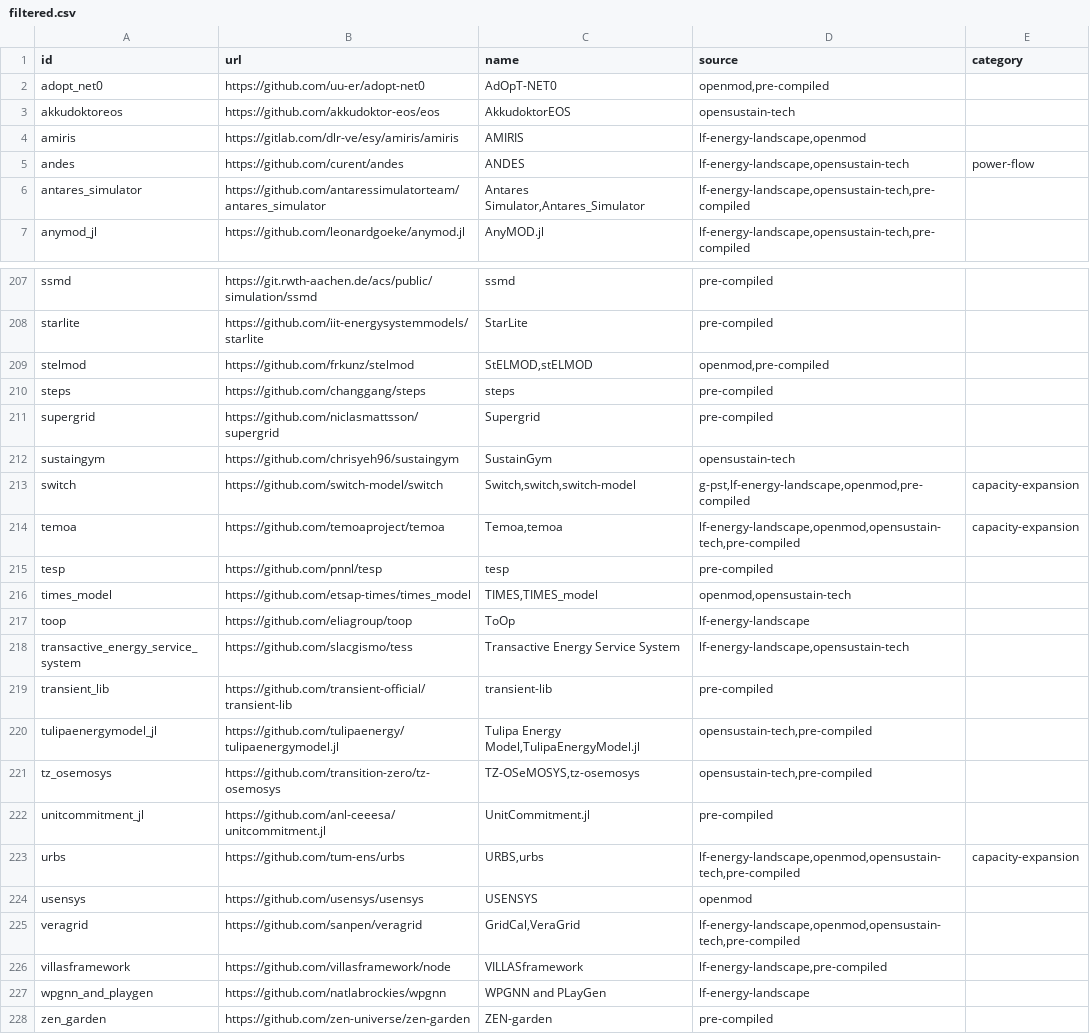
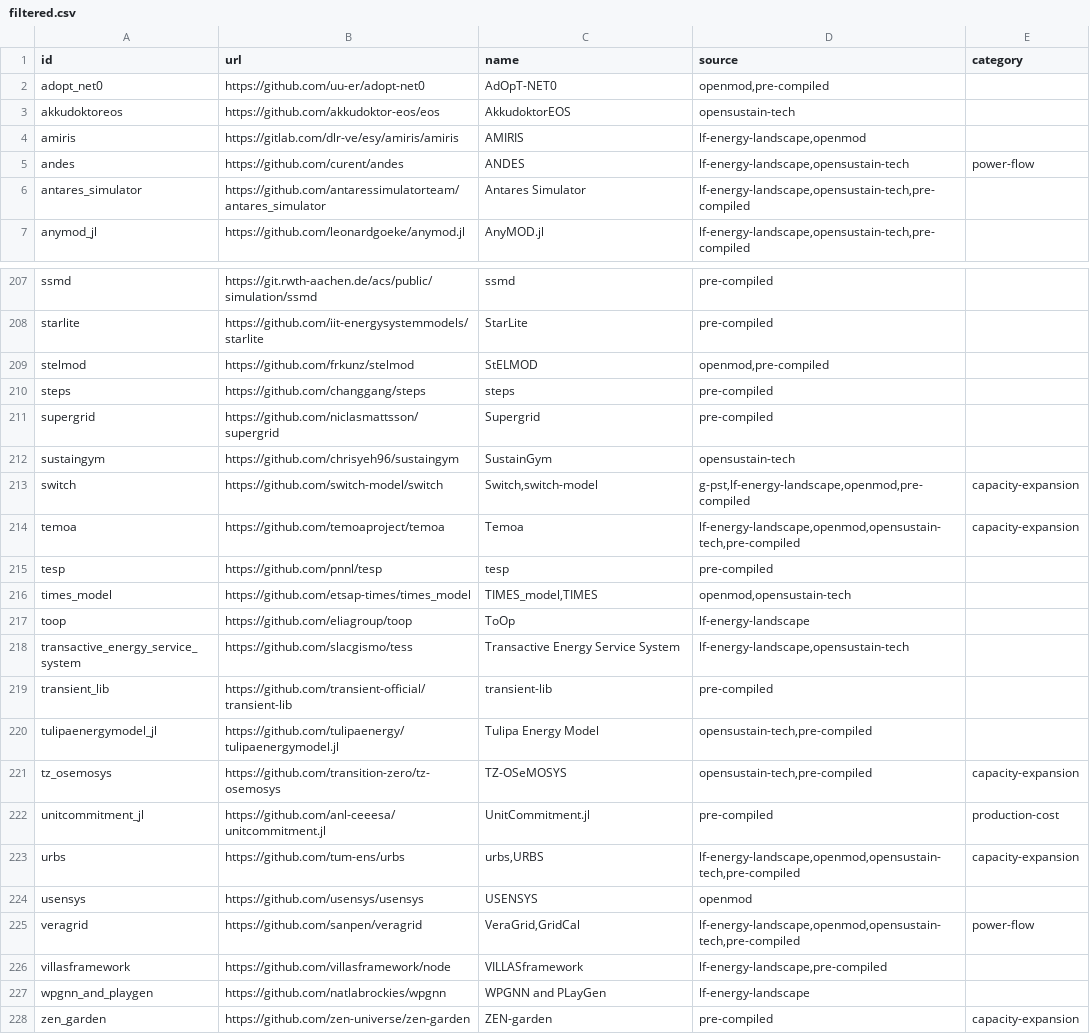
Before and after one commit to open-energy-transition/openmod-tracker, a CSV file: inventory/output/filtered.csv, drawn as a sheet; only a part is shown, gaps mark what is left out; the diff covers the shown part only.

```diff
--- a/inventory/output/filtered.csv
+++ b/inventory/output/filtered.csv
@@ -5,3 +5,3 @@ amiris,https://gitlab.com/dlr-ve/esy/amiris/amiris,AMIRIS,"lf-energy-landscape,o
 andes,https://github.com/curent/andes,ANDES,"lf-energy-landscape,opensustain-tech",power-flow
-antares_simulator,https://github.com/antaressimulatorteam/antares_simulator,"Antares Simulator,Antares_Simulator","lf-energy-landscape,opensustain-tech,pre-compiled",
+antares_simulator,https://github.com/antaressimulatorteam/antares_simulator,Antares Simulator,"lf-energy-landscape,opensustain-tech,pre-compiled",
 anymod_jl,https://github.com/leonardgoeke/anymod.jl,AnyMOD.jl,"lf-energy-landscape,opensustain-tech,pre-compiled",
@@ -208,3 +208,3 @@ ssmd,https://git.rwth-aachen.de/acs/public/simulation/ssmd,ssmd,pre-compiled,
 starlite,https://github.com/iit-energysystemmodels/starlite,StarLite,pre-compiled,
-stelmod,https://github.com/frkunz/stelmod,"StELMOD,stELMOD","openmod,pre-compiled",
+stelmod,https://github.com/frkunz/stelmod,StELMOD,"openmod,pre-compiled",
 steps,https://github.com/changgang/steps,steps,pre-compiled,
@@ -212,6 +212,6 @@ supergrid,https://github.com/niclasmattsson/supergrid,Supergrid,pre-compiled,
 sustaingym,https://github.com/chrisyeh96/sustaingym,SustainGym,opensustain-tech,
-switch,https://github.com/switch-model/switch,"Switch,switch,switch-model","g-pst,lf-energy-landscape,openmod,pre-compiled",capacity-expansion
-temoa,https://github.com/temoaproject/temoa,"Temoa,temoa","lf-energy-landscape,openmod,opensustain-tech,pre-compiled",capacity-expansion
+switch,https://github.com/switch-model/switch,"Switch,switch-model","g-pst,lf-energy-landscape,openmod,pre-compiled",capacity-expansion
+temoa,https://github.com/temoaproject/temoa,Temoa,"lf-energy-landscape,openmod,opensustain-tech,pre-compiled",capacity-expansion
 tesp,https://github.com/pnnl/tesp,tesp,pre-compiled,
-times_model,https://github.com/etsap-times/times_model,"TIMES,TIMES_model","openmod,opensustain-tech",
+times_model,https://github.com/etsap-times/times_model,"TIMES_model,TIMES","openmod,opensustain-tech",
 toop,https://github.com/eliagroup/toop,ToOp,lf-energy-landscape,
@@ -219,10 +219,10 @@ transactive_energy_service_system,https://github.com/slacgismo/tess,Transactive
 transient_lib,https://github.com/transient-official/transient-lib,transient-lib,pre-compiled,
-tulipaenergymodel_jl,https://github.com/tulipaenergy/tulipaenergymodel.jl,"Tulipa Energy Model,TulipaEnergyModel.jl","opensustain-tech,pre-compiled",
-tz_osemosys,https://github.com/transition-zero/tz-osemosys,"TZ-OSeMOSYS,tz-osemosys","opensustain-tech,pre-compiled",
-unitcommitment_jl,https://github.com/anl-ceeesa/unitcommitment.jl,UnitCommitment.jl,pre-compiled,
-urbs,https://github.com/tum-ens/urbs,"URBS,urbs","lf-energy-landscape,openmod,opensustain-tech,pre-compiled",capacity-expansion
+tulipaenergymodel_jl,https://github.com/tulipaenergy/tulipaenergymodel.jl,Tulipa Energy Model,"opensustain-tech,pre-compiled",
+tz_osemosys,https://github.com/transition-zero/tz-osemosys,TZ-OSeMOSYS,"opensustain-tech,pre-compiled",capacity-expansion
+unitcommitment_jl,https://github.com/anl-ceeesa/unitcommitment.jl,UnitCommitment.jl,pre-compiled,production-cost
+urbs,https://github.com/tum-ens/urbs,"urbs,URBS","lf-energy-landscape,openmod,opensustain-tech,pre-compiled",capacity-expansion
 usensys,https://github.com/usensys/usensys,USENSYS,openmod,
-veragrid,https://github.com/sanpen/veragrid,"GridCal,VeraGrid","lf-energy-landscape,openmod,opensustain-tech,pre-compiled",
+veragrid,https://github.com/sanpen/veragrid,"VeraGrid,GridCal","lf-energy-landscape,openmod,opensustain-tech,pre-compiled",power-flow
 villasframework,https://github.com/villasframework/node,VILLASframework,"lf-energy-landscape,pre-compiled",
 wpgnn_and_playgen,https://github.com/natlabrockies/wpgnn,WPGNN and PLayGen,lf-energy-landscape,
-zen_garden,https://github.com/zen-universe/zen-garden,ZEN-garden,pre-compiled,
+zen_garden,https://github.com/zen-universe/zen-garden,ZEN-garden,pre-compiled,capacity-expansion
```
Also changed, not shown: 40 edited cells elsewhere in this file, inventory/categories.csv, inventory/output/stats.csv, 10 other files.
